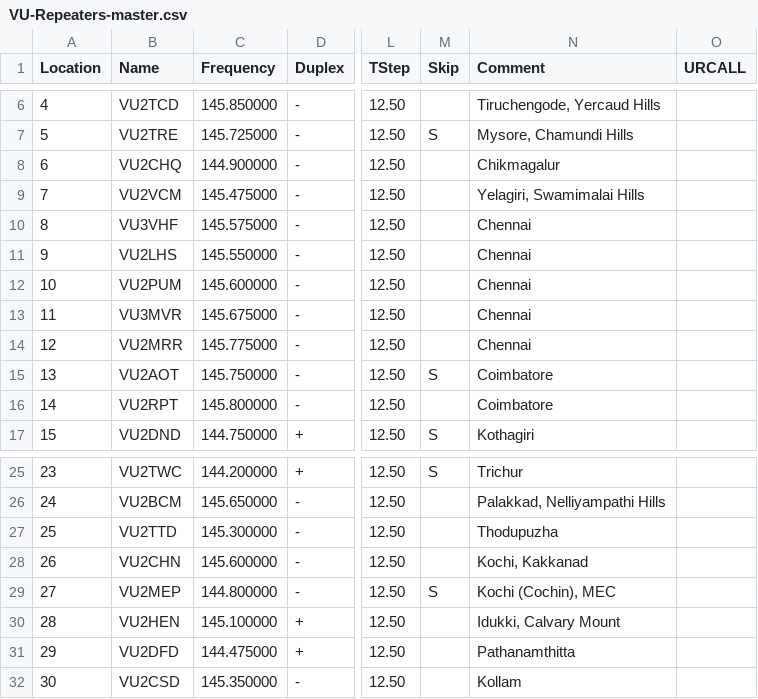
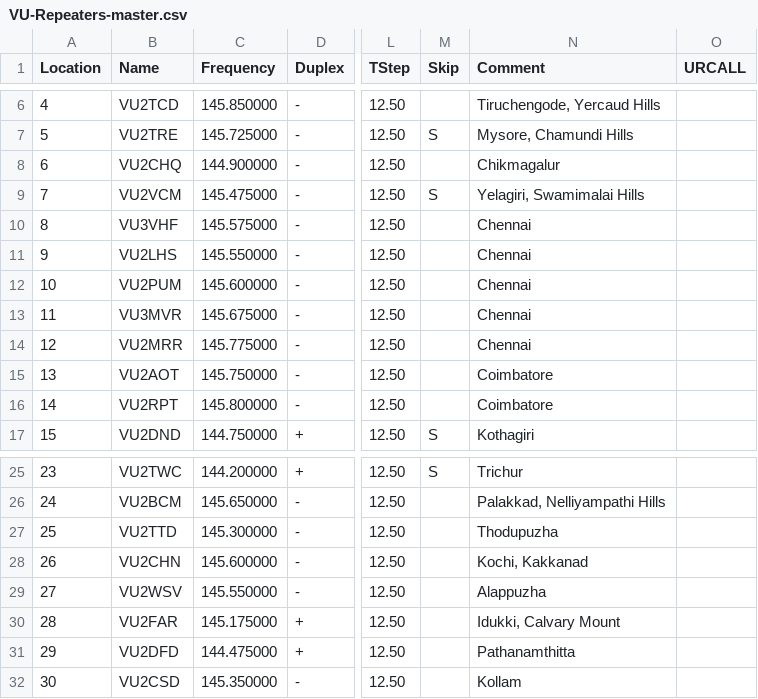
Before and after one commit to bejoysat/amateurradio, a CSV file: Repeaters/VU-Repeaters-master.csv, drawn as a sheet; only a part is shown, gaps mark what is left out; the diff names each change by its address in the sheet, - before the commit and + after, or states it on an @@ line.

Commit message:
Update VU-Repeaters-master.csv
+2FAR
-2MEP
+2WSV

```diff
--- a/Repeaters/VU-Repeaters-master.csv
+++ b/Repeaters/VU-Repeaters-master.csv
-M9 (Skip): (empty)
+M9 (Skip): S
-M15 (Skip): S
+M15 (Skip): (empty)
-B29 (Name): VU2MEP
+B29 (Name): VU2WSV
-C29 (Frequency): 144.800000
+C29 (Frequency): 145.550000
-M29 (Skip): S
+M29 (Skip): (empty)
-N29 (Comment): Kochi (Cochin), MEC
+N29 (Comment): Alappuzha
-B30 (Name): VU2HEN
+B30 (Name): VU2FAR
-C30 (Frequency): 145.100000
+C30 (Frequency): 145.175000
```
